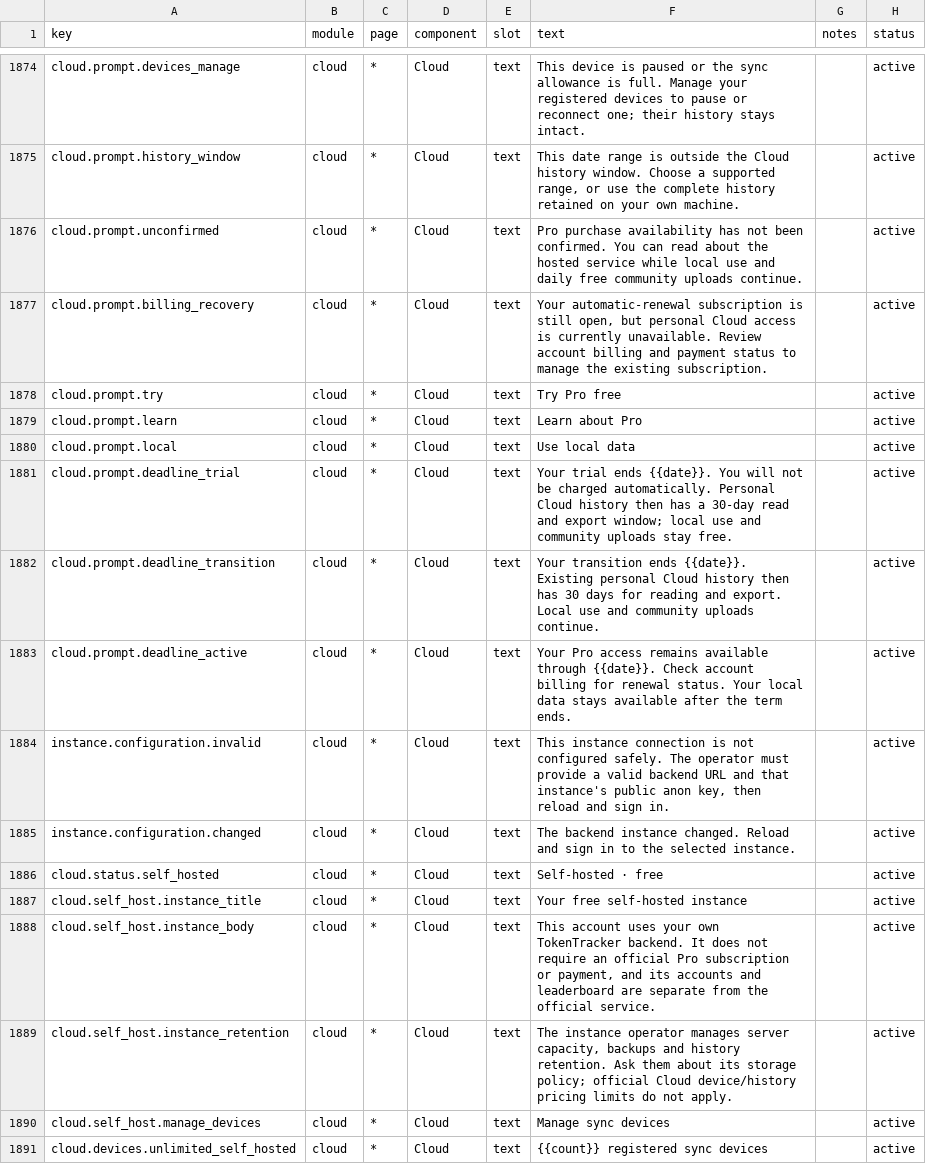
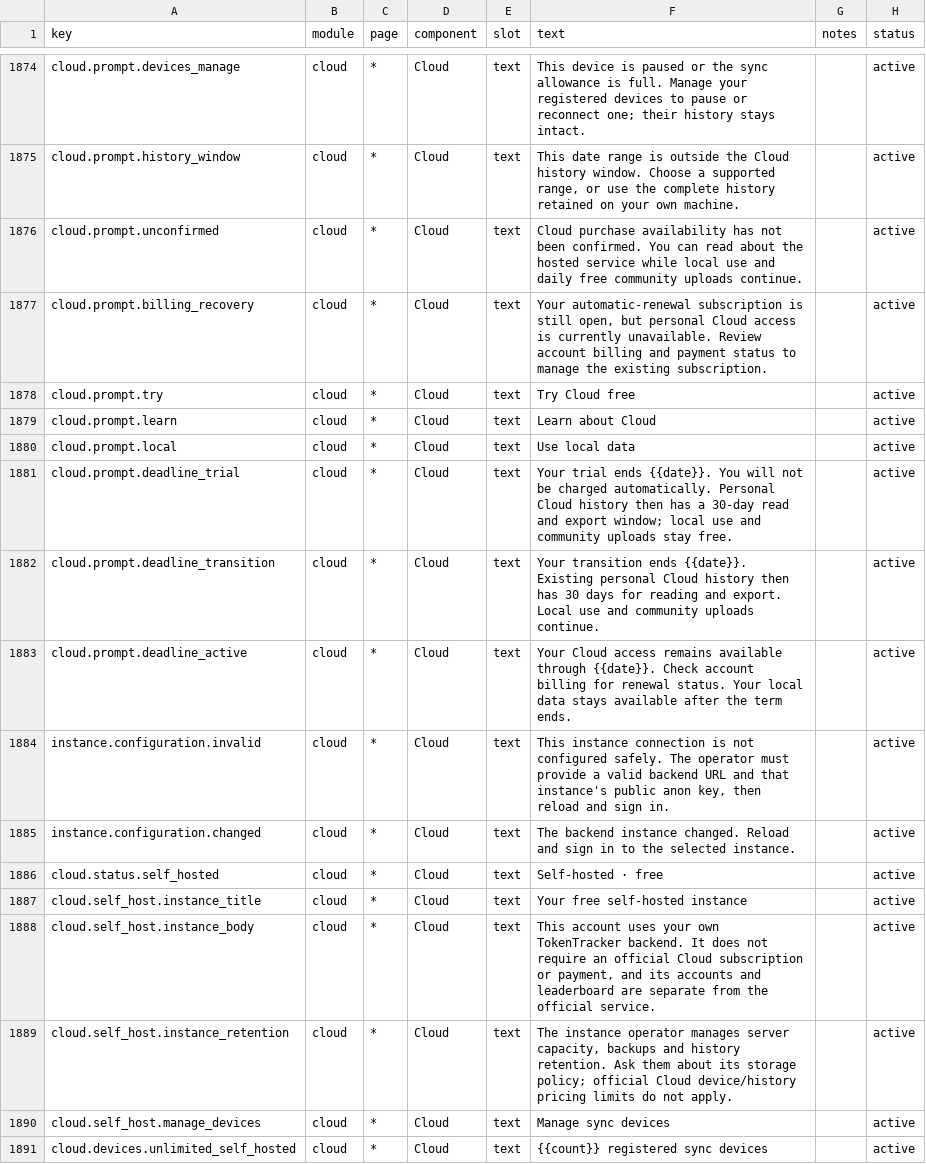
Before and after one commit to FengKeXiang66/TokenTracker, a CSV file: dashboard/src/content/copy.csv, drawn as a sheet; only a part is shown, gaps mark what is left out; the diff covers the shown part only.

Commit message:
feat(cloud): ship Cloud positioning and service naming in v1.3.3

```diff
--- a/dashboard/src/content/copy.csv
+++ b/dashboard/src/content/copy.csv
@@ -1875,6 +1875,6 @@ cloud.prompt.devices_manage,cloud,*,Cloud,text,This device is paused or the sync
 cloud.prompt.history_window,cloud,*,Cloud,text,"This date range is outside the Cloud history window. Choose a supported range, or use the complete history retained on your own machine.",,active
-cloud.prompt.unconfirmed,cloud,*,Cloud,text,Pro purchase availability has not been confirmed. You can read about the hosted service while local use and daily free community uploads continue.,,active
+cloud.prompt.unconfirmed,cloud,*,Cloud,text,"Cloud purchase availability has not been confirmed. You can read about the hosted service while local use and daily free community uploads continue.",,active
 cloud.prompt.billing_recovery,cloud,*,Cloud,text,"Your automatic-renewal subscription is still open, but personal Cloud access is currently unavailable. Review account billing and payment status to manage the existing subscription.",,active
-cloud.prompt.try,cloud,*,Cloud,text,Try Pro free,,active
-cloud.prompt.learn,cloud,*,Cloud,text,Learn about Pro,,active
+cloud.prompt.try,cloud,*,Cloud,text,"Try Cloud free",,active
+cloud.prompt.learn,cloud,*,Cloud,text,"Learn about Cloud",,active
 cloud.prompt.local,cloud,*,Cloud,text,Use local data,,active
@@ -1882,3 +1882,3 @@ cloud.prompt.deadline_trial,cloud,*,Cloud,text,Your trial ends {{date}}. You wil
 cloud.prompt.deadline_transition,cloud,*,Cloud,text,Your transition ends {{date}}. Existing personal Cloud history then has 30 days for reading and export. Local use and community uploads continue.,,active
-cloud.prompt.deadline_active,cloud,*,Cloud,text,Your Pro access remains available through {{date}}. Check account billing for renewal status. Your local data stays available after the term ends.,,active
+cloud.prompt.deadline_active,cloud,*,Cloud,text,"Your Cloud access remains available through {{date}}. Check account billing for renewal status. Your local data stays available after the term ends.",,active
 instance.configuration.invalid,cloud,*,Cloud,text,"This instance connection is not configured safely. The operator must provide a valid backend URL and that instance's public anon key, then reload and sign in.",,active
@@ -1887,3 +1887,3 @@ cloud.status.self_hosted,cloud,*,Cloud,text,Self-hosted · free,,active
 cloud.self_host.instance_title,cloud,*,Cloud,text,Your free self-hosted instance,,active
-cloud.self_host.instance_body,cloud,*,Cloud,text,"This account uses your own TokenTracker backend. It does not require an official Pro subscription or payment, and its accounts and leaderboard are separate from the official service.",,active
+cloud.self_host.instance_body,cloud,*,Cloud,text,"This account uses your own TokenTracker backend. It does not require an official Cloud subscription or payment, and its accounts and leaderboard are separate from the official service.",,active
 cloud.self_host.instance_retention,cloud,*,Cloud,text,"The instance operator manages server capacity, backups and history retention. Ask them about its storage policy; official Cloud device/history pricing limits do not apply.",,active
```
Also changed, not shown: 2 added rows and 56 edited cells elsewhere in this file, 38 other files.
